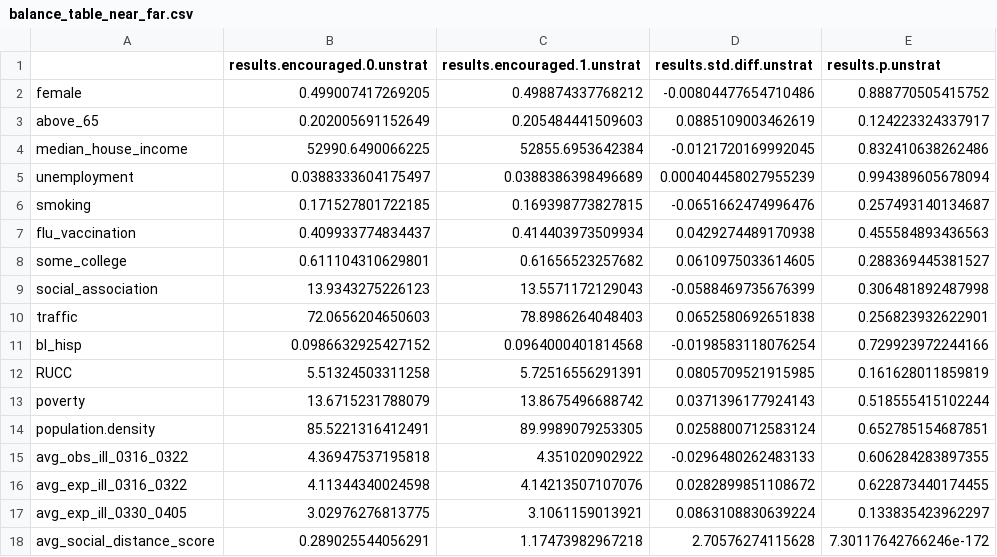
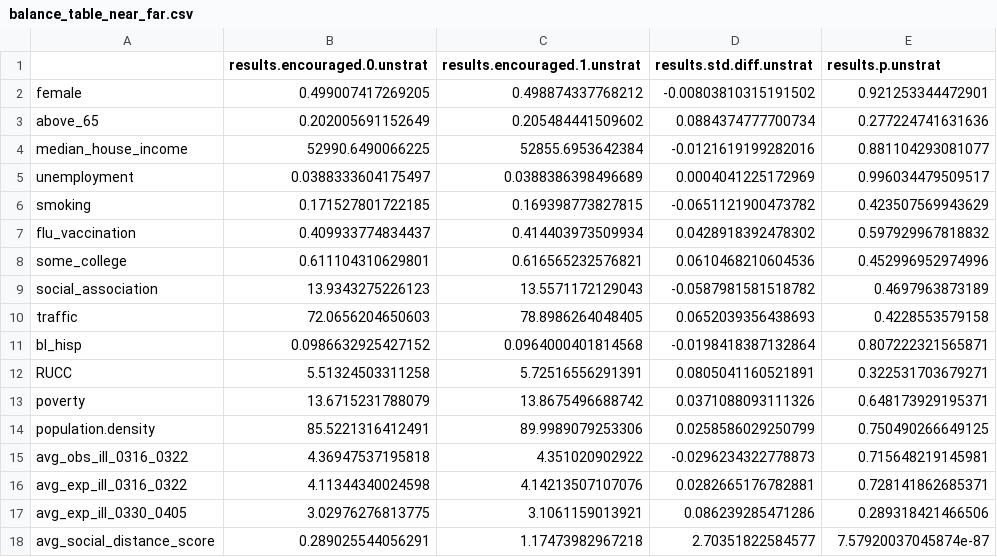
Before and after one commit to bzhangupenn/Social_Distancing_Match, a CSV file: balance_table_near_far.csv, drawn as a sheet.

```diff
--- a/balance_table_near_far.csv
+++ b/balance_table_near_far.csv
@@ -1,18 +1,18 @@
 "","results.encouraged.0.unstrat","results.encouraged.1.unstrat","results.std.diff.unstrat","results.p.unstrat"
-"female",0.499007417269205,0.498874337768212,-0.00804477654710486,0.888770505415752
-"above_65",0.202005691152649,0.205484441509603,0.0885109003462619,0.124223324337917
-"median_house_income",52990.6490066225,52855.6953642384,-0.0121720169992045,0.832410638262486
-"unemployment",0.0388333604175497,0.0388386398496689,0.000404458027955239,0.994389605678094
-"smoking",0.171527801722185,0.169398773827815,-0.0651662474996476,0.257493140134687
-"flu_vaccination",0.409933774834437,0.414403973509934,0.0429274489170938,0.455584893436563
-"some_college",0.611104310629801,0.61656523257682,0.0610975033614605,0.288369445381527
-"social_association",13.9343275226123,13.5571172129043,-0.0588469735676399,0.306481892487998
-"traffic",72.0656204650603,78.8986264048403,0.0652580692651838,0.256823932622901
-"bl_hisp",0.0986632925427152,0.0964000401814568,-0.0198583118076254,0.729923972244166
-"RUCC",5.51324503311258,5.72516556291391,0.0805709521915985,0.161628011859819
-"poverty",13.6715231788079,13.8675496688742,0.0371396177924143,0.518555415102244
-"population.density",85.5221316412491,89.9989079253305,0.0258800712583124,0.652785154687851
-"avg_obs_ill_0316_0322",4.36947537195818,4.351020902922,-0.0296480262483133,0.606284283897355
-"avg_exp_ill_0316_0322",4.11344340024598,4.14213507107076,0.0282899851108672,0.622873440174455
-"avg_exp_ill_0330_0405",3.02976276813775,3.1061159013921,0.0863108830639224,0.133835423962297
-"avg_social_distance_score",0.289025544056291,1.17473982967218,2.70576274115628,7.30117642766246e-172
+"female",0.499007417269205,0.498874337768212,-0.00803810315191502,0.921253344472901
+"above_65",0.202005691152649,0.205484441509602,0.0884374777700734,0.277224741631636
+"median_house_income",52990.6490066225,52855.6953642384,-0.0121619199282016,0.881104293081077
+"unemployment",0.0388333604175497,0.0388386398496689,0.0004041225172969,0.996034479509517
+"smoking",0.171527801722185,0.169398773827815,-0.0651121900473782,0.423507569943629
+"flu_vaccination",0.409933774834437,0.414403973509934,0.0428918392478302,0.597929967818832
+"some_college",0.611104310629801,0.616565232576821,0.0610468210604536,0.452996952974996
+"social_association",13.9343275226123,13.5571172129043,-0.0587981581518782,0.4697963873189
+"traffic",72.0656204650603,78.8986264048405,0.0652039356438693,0.4228553579158
+"bl_hisp",0.0986632925427152,0.0964000401814568,-0.0198418387132864,0.807222321565871
+"RUCC",5.51324503311258,5.72516556291391,0.0805041160521891,0.322531703679271
+"poverty",13.6715231788079,13.8675496688742,0.0371088093111326,0.648173929195371
+"population.density",85.5221316412491,89.9989079253306,0.0258586029250799,0.750490266649125
+"avg_obs_ill_0316_0322",4.36947537195818,4.351020902922,-0.0296234322778873,0.715648219145981
+"avg_exp_ill_0316_0322",4.11344340024598,4.14213507107076,0.0282665176782881,0.728141862685371
+"avg_exp_ill_0330_0405",3.02976276813775,3.1061159013921,0.086239285471286,0.289318421466506
+"avg_social_distance_score",0.289025544056291,1.17473982967218,2.70351822584577,7.57920037045874e-87
```
Also changed, not shown: 2 other files.
